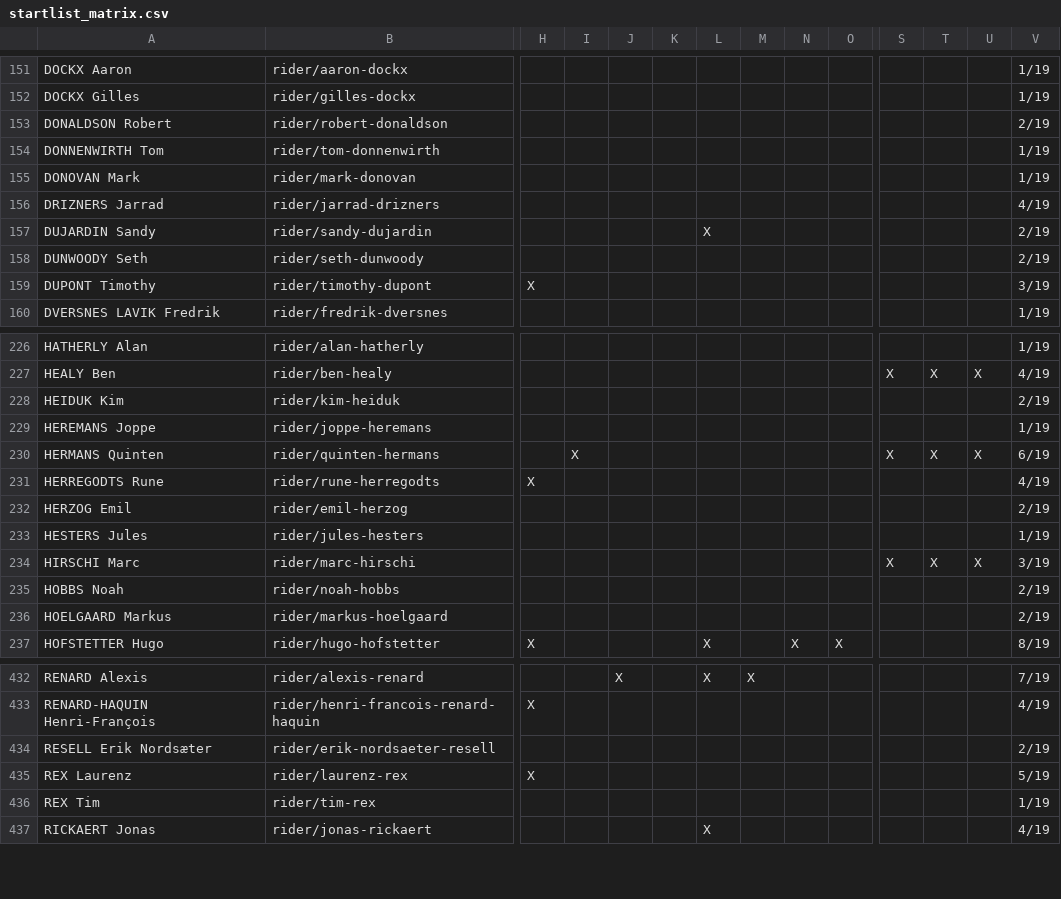
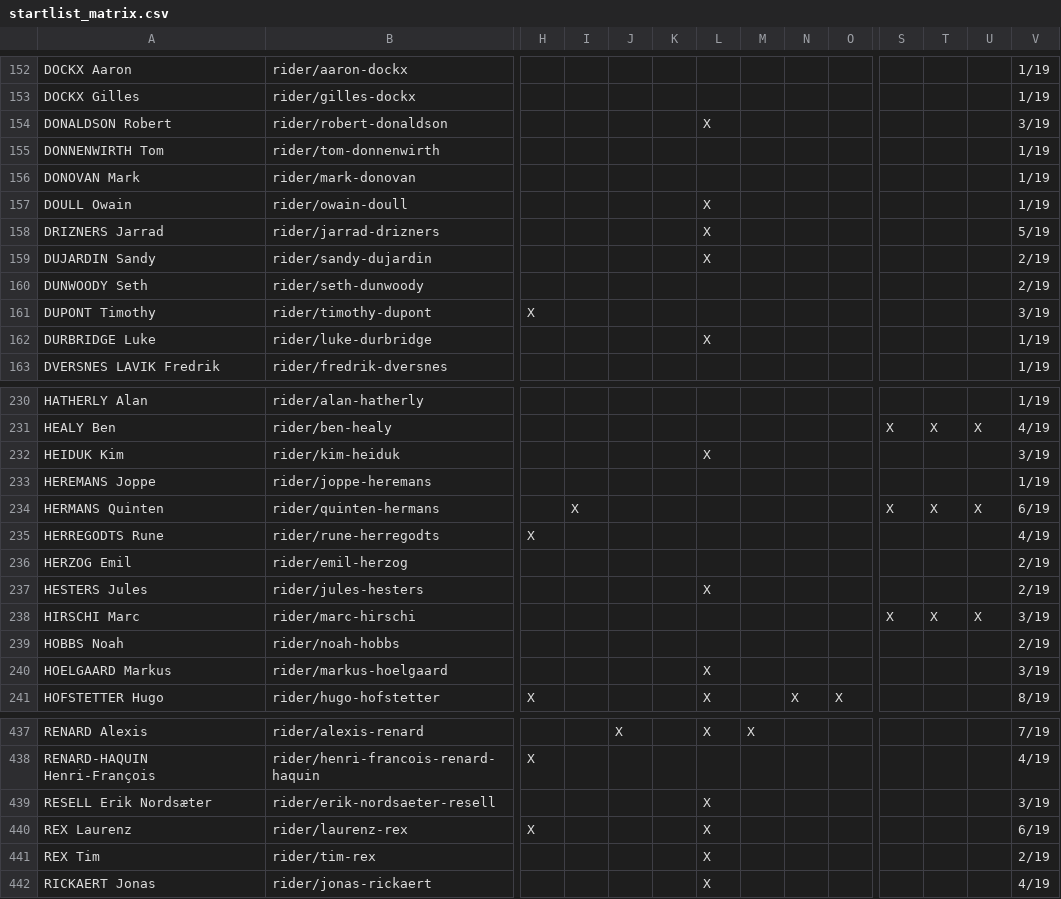
Before and after one commit to nigellindemann-dev/wm26, a CSV file: output/startlist_matrix.csv, drawn as a sheet; only a part is shown, gaps mark what is left out; addresses are those after the commit; rows hold the shown columns only; the diff covers the shown part only; the diff names each change by its address in the sheet, - before the commit and + after, or states it on an @@ line.

```diff
--- a/output/startlist_matrix.csv
+++ b/output/startlist_matrix.csv
-L154: (empty)
+L154: X
-V154: 2/19
+V154: 3/19
+row 157: DOULL Owain | rider/owain-doull |  |  |  |  | X |  |  |  |  |  |  | 1/19
-L158: (empty)
+L158: X
-V158: 4/19
+V158: 5/19
+row 162: DURBRIDGE Luke | rider/luke-durbridge |  |  |  |  | X |  |  |  |  |  |  | 1/19
-L232: (empty)
+L232: X
-V232: 2/19
+V232: 3/19
-L237: (empty)
+L237: X
-V237: 1/19
+V237: 2/19
-L240: (empty)
+L240: X
-V240: 2/19
+V240: 3/19
-L439:L441: (empty)
+L439:L441: X
-V439: 2/19
+V439: 3/19
-V440: 5/19
+V440: 6/19
-V441: 1/19
+V441: 2/19
```
Also changed, not shown: 5 added rows and 89 edited cells elsewhere in this file, output/startlist_changes.csv, 2 other files.
